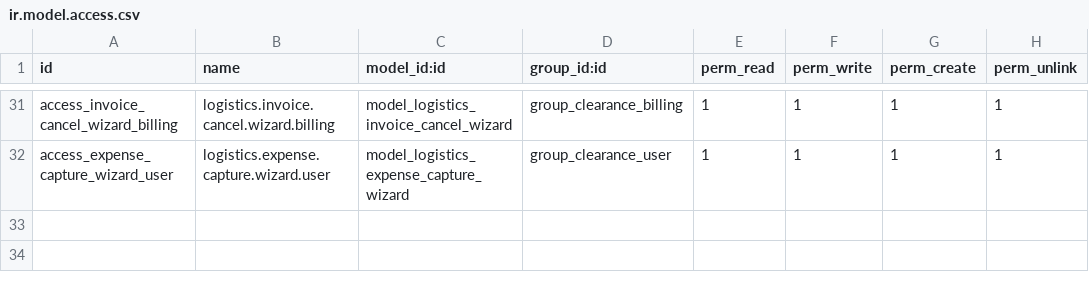
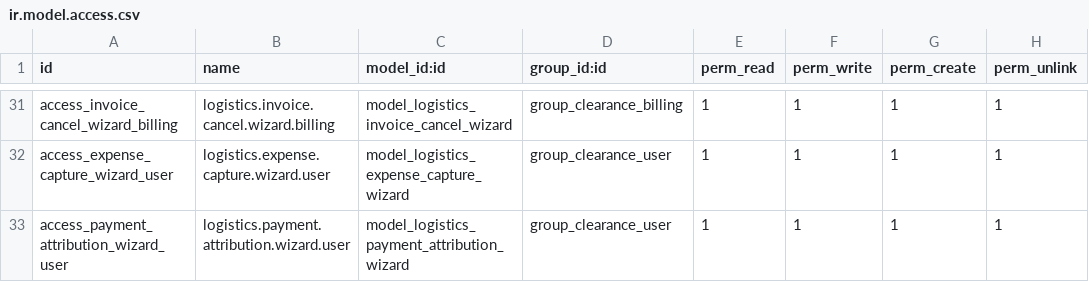
Before and after one commit to Nekoutb/odoo_elite_ad, a CSV file: addons/elite_clearance/security/ir.model.access.csv, drawn as a sheet; only a part is shown, gaps mark what is left out; the diff names each change by its address in the sheet, - before the commit and + after, or states it on an @@ line.

```diff
--- a/addons/elite_clearance/security/ir.model.access.csv
+++ b/addons/elite_clearance/security/ir.model.access.csv
+row 33: access_payment_attribution_wizard_user | logistics.payment.attribution.wizard.user | model_logistics_payment_attribution_wizard | group_clearance_user | 1 | 1 | 1 | 1
```
Also changed, not shown: 16 other files.
